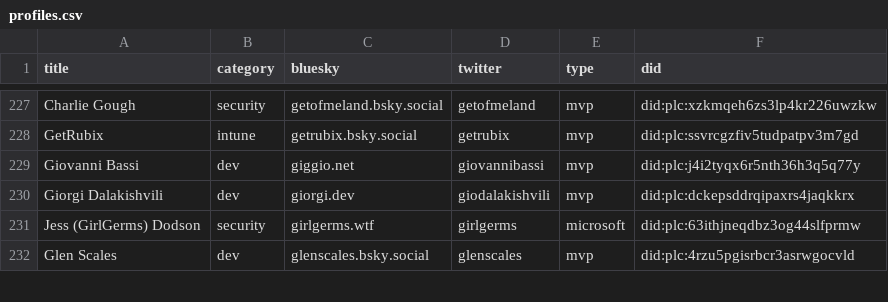
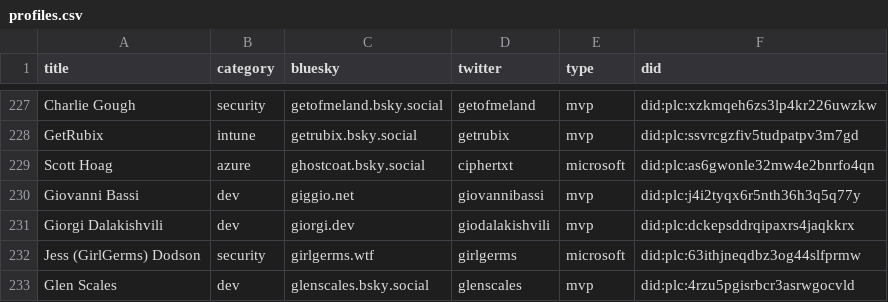
Before and after one commit to plemich/bluesky, a CSV file: website/static/profiles.csv, drawn as a sheet; only a part is shown, gaps mark what is left out.

```diff
--- a/website/static/profiles.csv
+++ b/website/static/profiles.csv
@@ -230,2 +230,3 @@
 "GetRubix","intune","getrubix.bsky.social","getrubix","mvp","did:plc:ssvrcgzfiv5tudpatpv3m7gd"
+"Scott Hoag","azure","ghostcoat.bsky.social","ciphertxt","microsoft","did:plc:as6gwonle32mw4e2bnrfo4qn"
 "Giovanni Bassi","dev","giggio.net","giovannibassi","mvp","did:plc:j4i2tyqx6r5nth36h3q5q77y"
```
Also changed, not shown: 1 other file.
